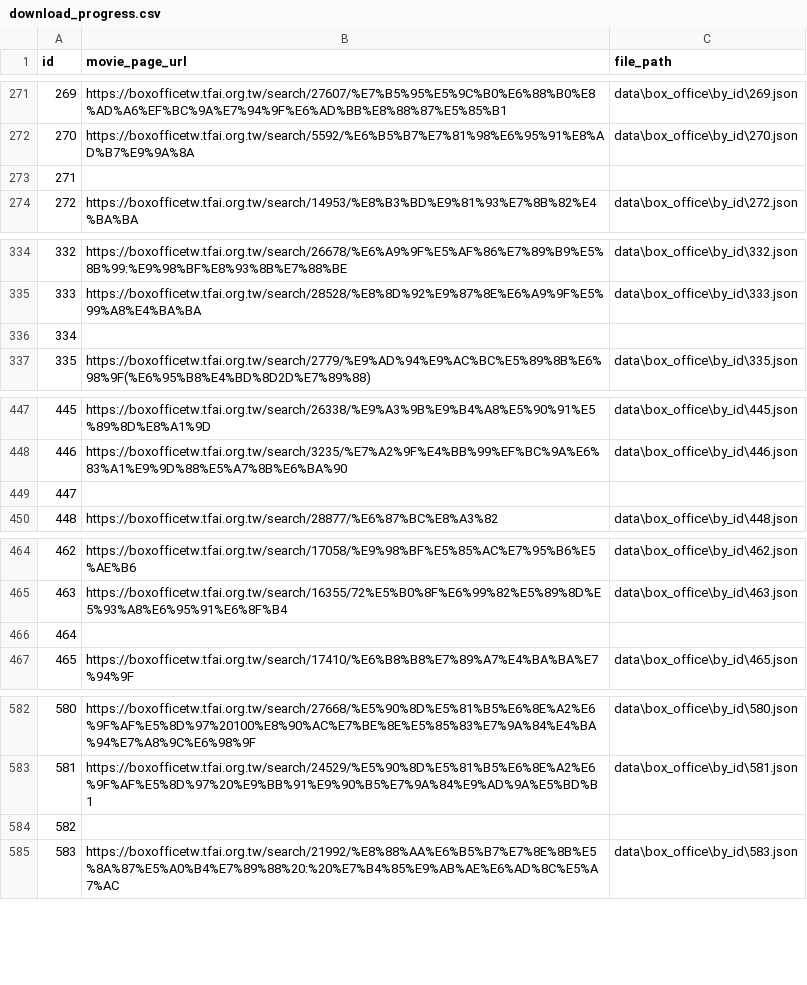
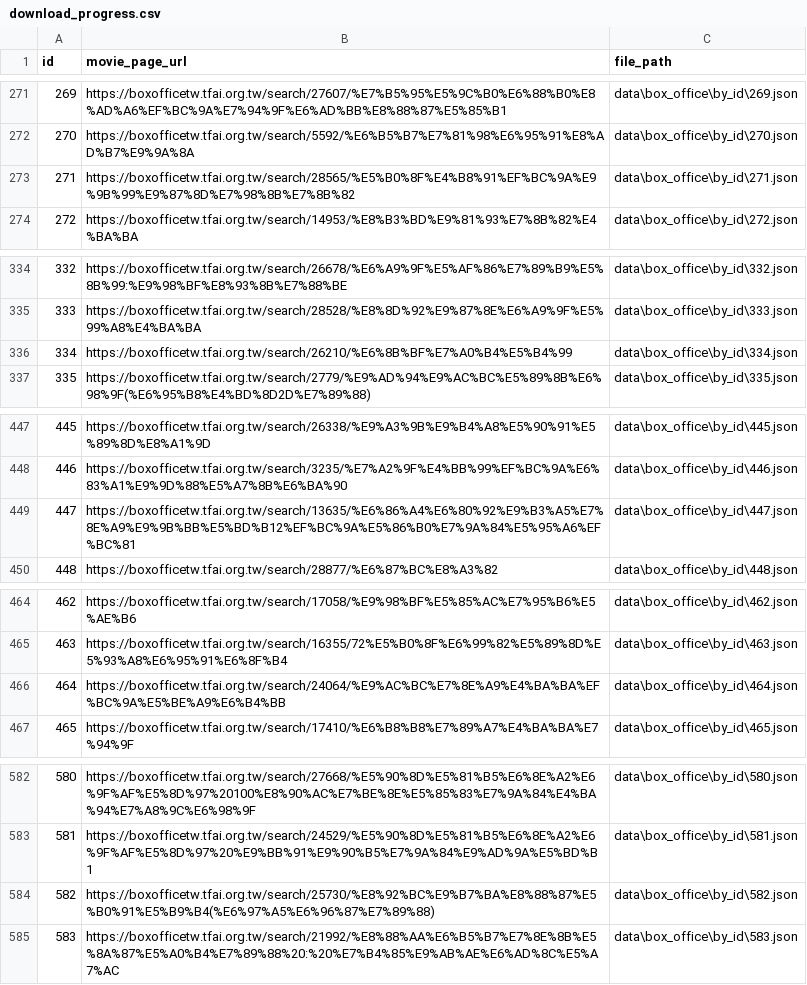
Before and after one commit to Iorimiya/Movie_Box_Office_Predictor, a CSV file: data/box_office/download_progress.csv, drawn as a sheet; only a part is shown, gaps mark what is left out; the diff covers the shown part only.

Commit message:
update data

```diff
--- a/data/box_office/download_progress.csv
+++ b/data/box_office/download_progress.csv
@@ -272,3 +272,3 @@ id,movie_page_url,file_path
 270,https://boxofficetw.tfai.org.tw/search/5592/%E6%B5%B7%E7%81%98%E6%95%91%E8%AD%B7%E9%9A%8A,data\box_office\by_id\270.json
-271,,
+271,https://boxofficetw.tfai.org.tw/search/28565/%E5%B0%8F%E4%B8%91%EF%BC%9A%E9%9B%99%E9%87%8D%E7%98%8B%E7%8B%82,data\box_office\by_id\271.json
 272,https://boxofficetw.tfai.org.tw/search/14953/%E8%B3%BD%E9%81%93%E7%8B%82%E4%BA%BA,data\box_office\by_id\272.json
@@ -335,3 +335,3 @@ id,movie_page_url,file_path
 333,https://boxofficetw.tfai.org.tw/search/28528/%E8%8D%92%E9%87%8E%E6%A9%9F%E5%99%A8%E4%BA%BA,data\box_office\by_id\333.json
-334,,
+334,https://boxofficetw.tfai.org.tw/search/26210/%E6%8B%BF%E7%A0%B4%E5%B4%99,data\box_office\by_id\334.json
 335,https://boxofficetw.tfai.org.tw/search/2779/%E9%AD%94%E9%AC%BC%E5%89%8B%E6%98%9F(%E6%95%B8%E4%BD%8D2D%E7%89%88),data\box_office\by_id\335.json
@@ -448,3 +448,3 @@ id,movie_page_url,file_path
 446,https://boxofficetw.tfai.org.tw/search/3235/%E7%A2%9F%E4%BB%99%EF%BC%9A%E6%83%A1%E9%9D%88%E5%A7%8B%E6%BA%90,data\box_office\by_id\446.json
-447,,
+447,https://boxofficetw.tfai.org.tw/search/13635/%E6%86%A4%E6%80%92%E9%B3%A5%E7%8E%A9%E9%9B%BB%E5%BD%B12%EF%BC%9A%E5%86%B0%E7%9A%84%E5%95%A6%EF%BC%81,data\box_office\by_id\447.json
 448,https://boxofficetw.tfai.org.tw/search/28877/%E6%87%BC%E8%A3%82,data\box_office\by_id\448.json
@@ -465,3 +465,3 @@ id,movie_page_url,file_path
 463,https://boxofficetw.tfai.org.tw/search/16355/72%E5%B0%8F%E6%99%82%E5%89%8D%E5%93%A8%E6%95%91%E6%8F%B4,data\box_office\by_id\463.json
-464,,
+464,https://boxofficetw.tfai.org.tw/search/24064/%E9%AC%BC%E7%8E%A9%E4%BA%BA%EF%BC%9A%E5%BE%A9%E6%B4%BB,data\box_office\by_id\464.json
 465,https://boxofficetw.tfai.org.tw/search/17410/%E6%B8%B8%E7%89%A7%E4%BA%BA%E7%94%9F,data\box_office\by_id\465.json
@@ -583,3 +583,3 @@ id,movie_page_url,file_path
 581,https://boxofficetw.tfai.org.tw/search/24529/%E5%90%8D%E5%81%B5%E6%8E%A2%E6%9F%AF%E5%8D%97%20%E9%BB%91%E9%90%B5%E7%9A%84%E9%AD%9A%E5%BD%B1,data\box_office\by_id\581.json
-582,,
+582,https://boxofficetw.tfai.org.tw/search/25730/%E8%92%BC%E9%B7%BA%E8%88%87%E5%B0%91%E5%B9%B4(%E6%97%A5%E6%96%87%E7%89%88),data\box_office\by_id\582.json
 583,https://boxofficetw.tfai.org.tw/search/21992/%E8%88%AA%E6%B5%B7%E7%8E%8B%E5%8A%87%E5%A0%B4%E7%89%88%20:%20%E7%B4%85%E9%AB%AE%E6%AD%8C%E5%A7%AC,data\box_office\by_id\583.json
```
Also changed, not shown: 19 edited cells elsewhere in this file, 16 other files.
